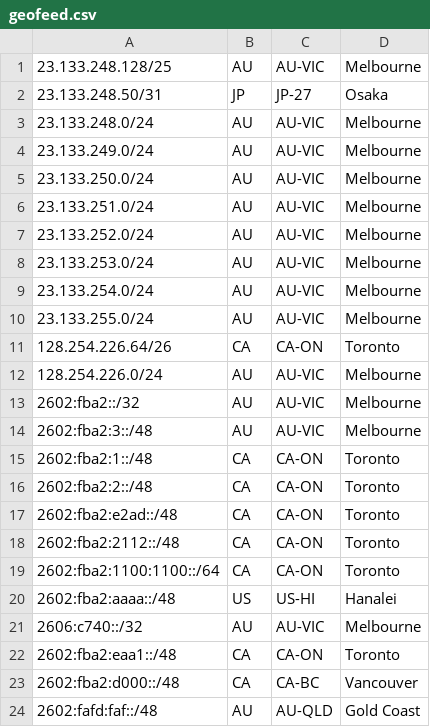
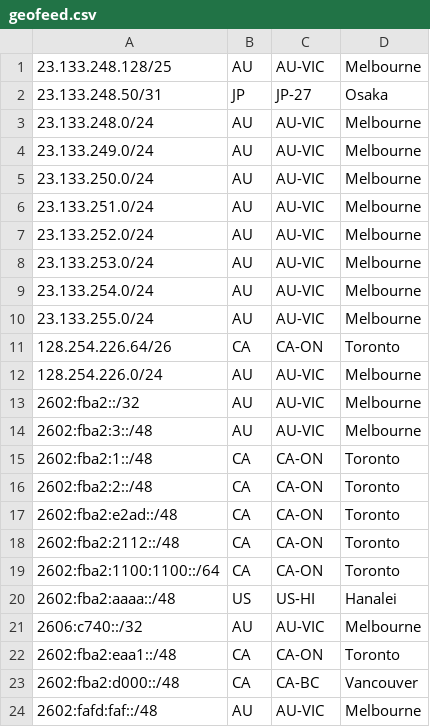
Before and after one commit to Chromatic-Garden-Sites/beakonet, a CSV file: netinfo/geofeed.csv, drawn as a sheet.

Commit message:
Update geofeed.csv

```diff
--- a/netinfo/geofeed.csv
+++ b/netinfo/geofeed.csv
@@ -23,2 +23,2 @@
 2602:fba2:d000::/48,CA,CA-BC,Vancouver,
-2602:fafd:faf::/48,AU,AU-QLD,Gold Coast,
+2602:fafd:faf::/48,AU,AU-VIC,Melbourne,
```
